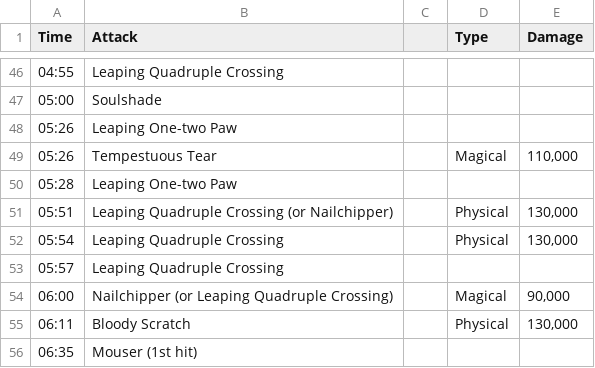
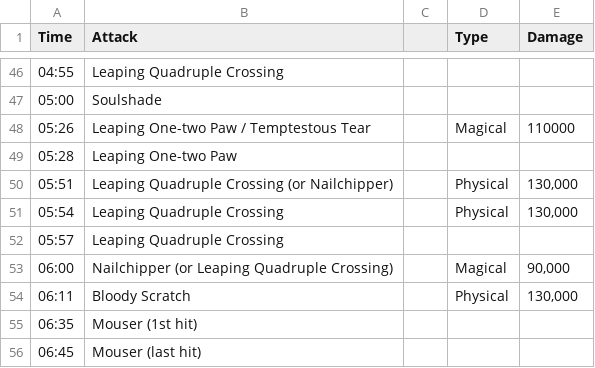
Before and after one commit to Norwae/mitiplan, a CSV file: frontend/public/M1S.csv, drawn as a sheet; only a part is shown, gaps mark what is left out; the shorter side is filled out with more unchanged rows.

```diff
--- a/frontend/public/M1S.csv
+++ b/frontend/public/M1S.csv
@@ -47,4 +47,3 @@ Time,Attack,,Type,Damage
 05:00,Soulshade,,,
-05:26,Leaping One-two Paw,,,
-05:26,Tempestuous Tear,,Magical,"110,000"
+05:26,Leaping One-two Paw / Temptestous Tear,,Magical, 110000
 05:28,Leaping One-two Paw,,,
```
Also changed, not shown: 6 other files.
